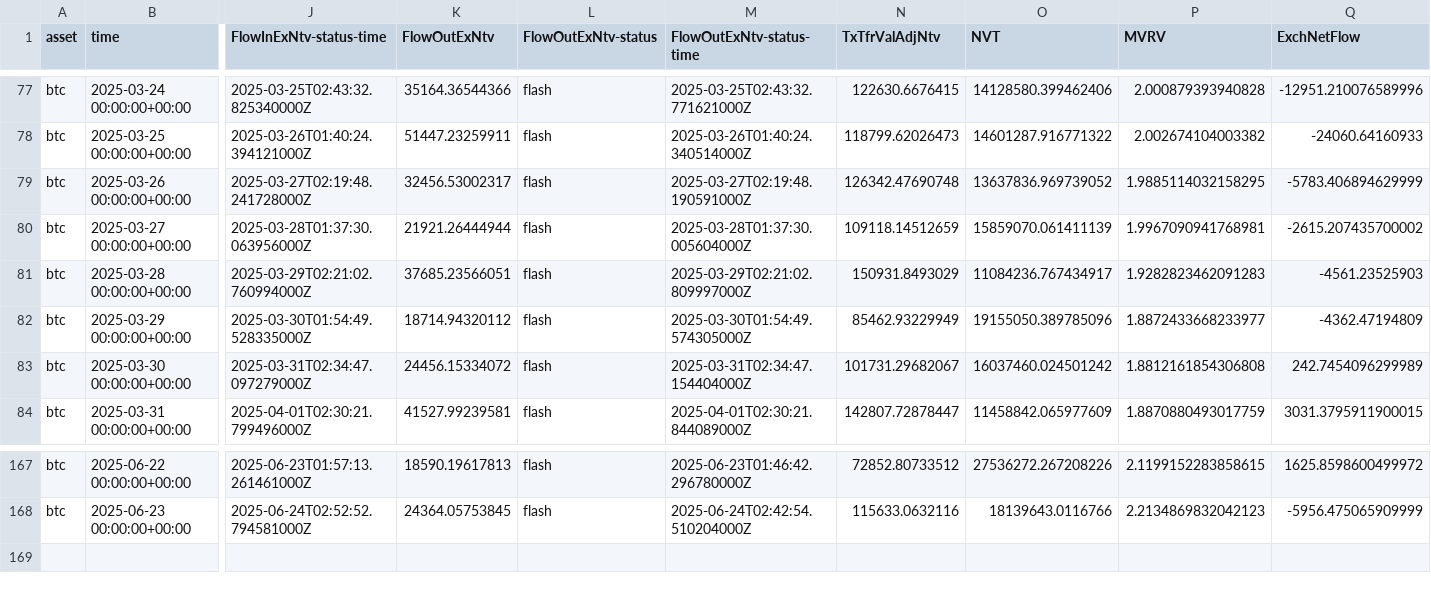
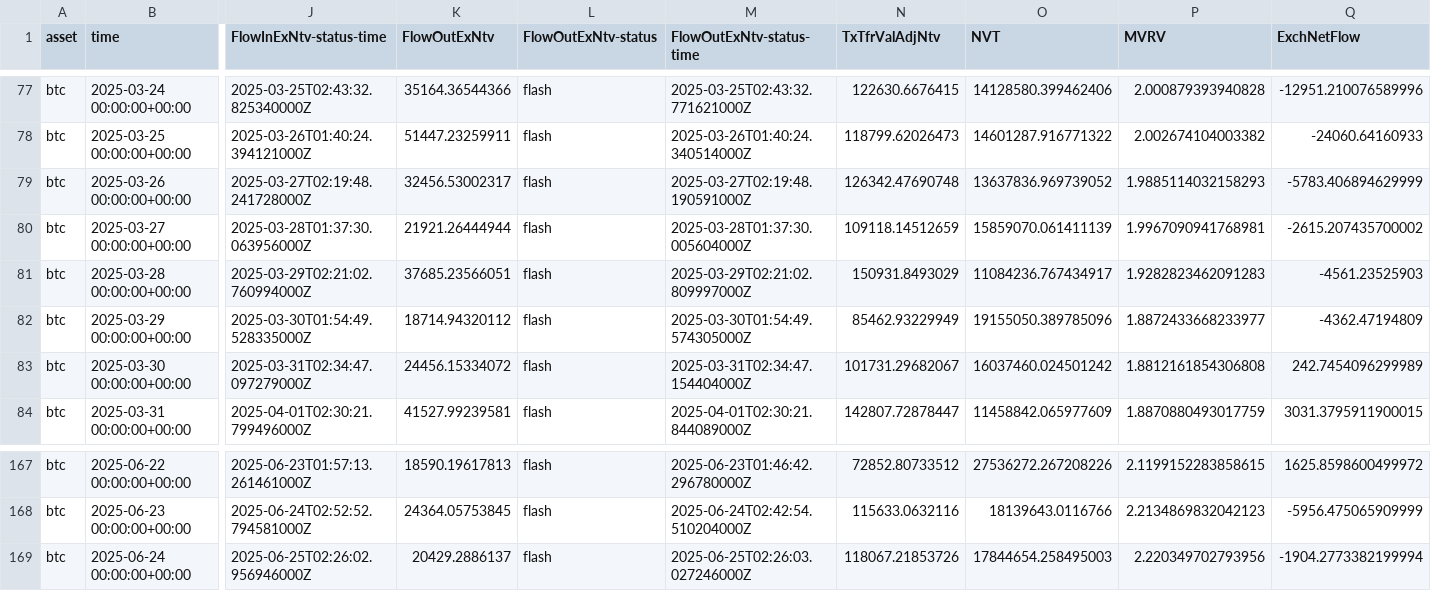
Before and after one commit to alex-lebedev/crypto-on-chain, a CSV file: btc_onchain_daily.csv, drawn as a sheet; only a part is shown, gaps mark what is left out; rows hold the shown columns only; the diff names each change by its address in the sheet, - before the commit and + after, or states it on an @@ line.

```diff
--- a/btc_onchain_daily.csv
+++ b/btc_onchain_daily.csv
-P79 (MVRV): 1.9885114032158295
+P79 (MVRV): 1.9885114032158293
+row 169: btc | 2025-06-24 00:00:00+00:00 | 2025-06-25T02:26:02.956946000Z | 20429.2886137 | flash | 2025-06-25T02:26:03.027246000Z | 118067.21853726 | 17844654.258495003 | 2.220349702793956 | -1904.2773382199994
```
Also changed, not shown: eth_onchain_daily.csv, neo_onchain_daily.csv, 9 other files.
